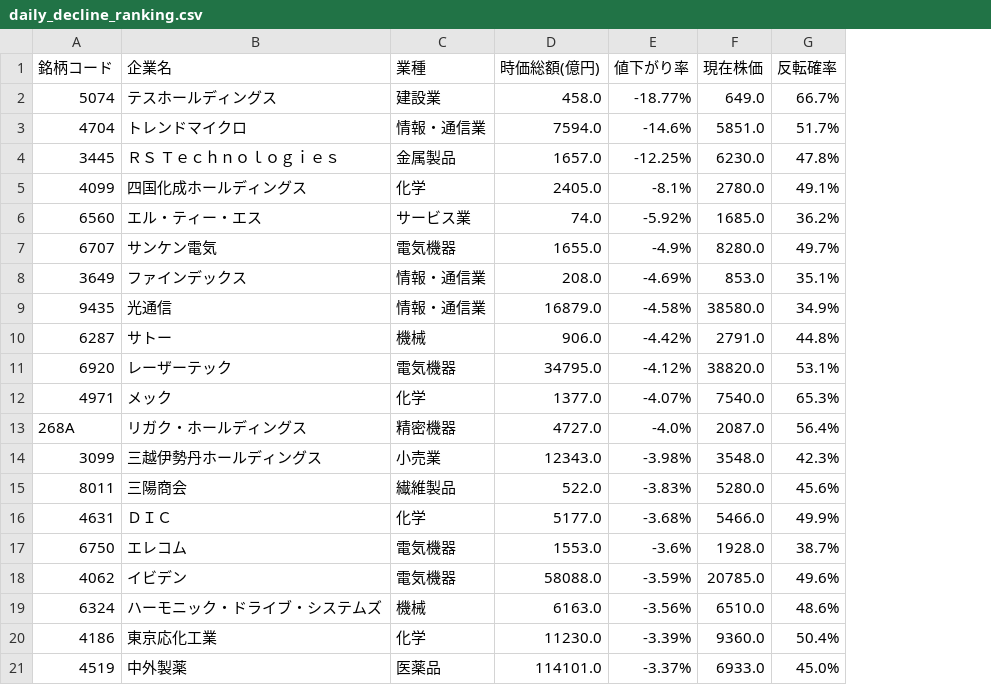
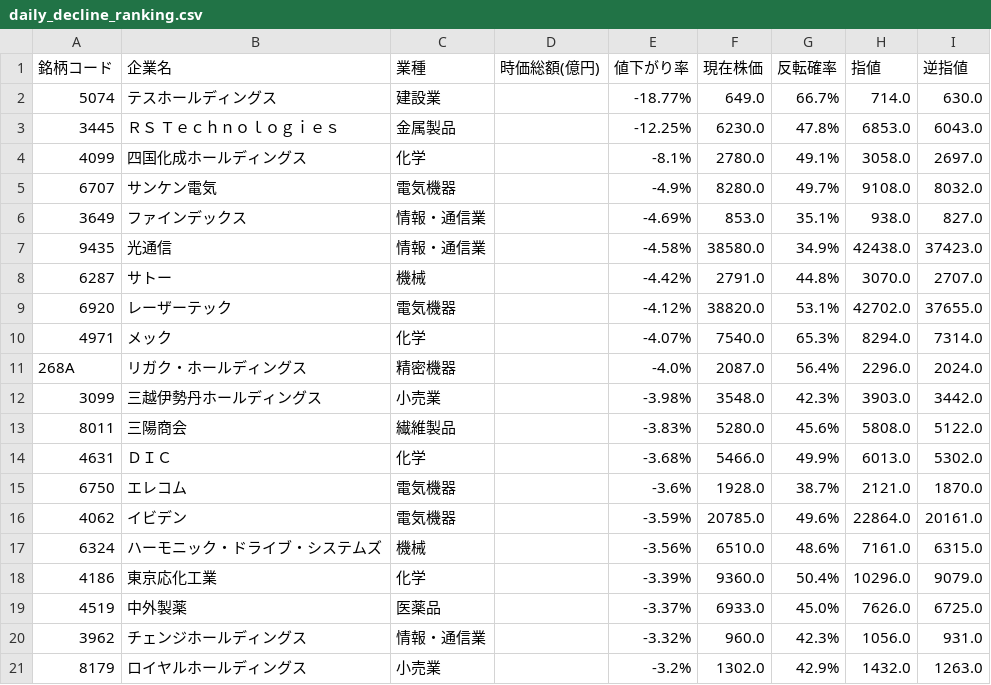
Before and after one commit to riku-0602/stock-line-bot, a CSV file: output/daily_decline_ranking.csv, drawn as a sheet; removed rows and columns are numbered as before the commit, all else as after; the diff names each change by its address in the sheet, - before the commit and + after, or states it on an @@ line.

```diff
--- a/output/daily_decline_ranking.csv
+++ b/output/daily_decline_ranking.csv
+column H (指値), rows 2-19: 714.0 | 6853.0 | 3058.0 | 9108.0 | 938.0 | 42438.0 | 3070.0 | 42702.0 | 8294.0 | 2296.0 | 3903.0 | 5808.0 | 6013.0 | 2121.0 | 22864.0 | 7161.0 | 10296.0 | 7626.0
+column I (逆指値), rows 2-19: 630.0 | 6043.0 | 2697.0 | 8032.0 | 827.0 | 37423.0 | 2707.0 | 37655.0 | 7314.0 | 2024.0 | 3442.0 | 5122.0 | 5302.0 | 1870.0 | 20161.0 | 6315.0 | 9079.0 | 6725.0
-D2 (時価総額(億円)): 458.0
+D2 (時価総額(億円)): (empty)
-row 3: 4704 | トレンドマイクロ | 情報・通信業 | 7594.0 | -14.6% | 5851.0 | 51.7%
-D3 (時価総額(億円)): 1657.0
+D3 (時価総額(億円)): (empty)
-D4 (時価総額(億円)): 2405.0
+D4 (時価総額(億円)): (empty)
-row 6: 6560 | エル・ティー・エス | サービス業 | 74.0 | -5.92% | 1685.0 | 36.2%
-D5 (時価総額(億円)): 1655.0
+D5 (時価総額(億円)): (empty)
-D6 (時価総額(億円)): 208.0
+D6 (時価総額(億円)): (empty)
-D7 (時価総額(億円)): 16879.0
+D7 (時価総額(億円)): (empty)
-D8 (時価総額(億円)): 906.0
+D8 (時価総額(億円)): (empty)
-D9 (時価総額(億円)): 34795.0
+D9 (時価総額(億円)): (empty)
-D10 (時価総額(億円)): 1377.0
+D10 (時価総額(億円)): (empty)
-D11 (時価総額(億円)): 4727.0
+D11 (時価総額(億円)): (empty)
-D12 (時価総額(億円)): 12343.0
+D12 (時価総額(億円)): (empty)
-D13 (時価総額(億円)): 522.0
+D13 (時価総額(億円)): (empty)
-D14 (時価総額(億円)): 5177.0
+D14 (時価総額(億円)): (empty)
-D15 (時価総額(億円)): 1553.0
+D15 (時価総額(億円)): (empty)
-D16 (時価総額(億円)): 58088.0
+D16 (時価総額(億円)): (empty)
-D17 (時価総額(億円)): 6163.0
+D17 (時価総額(億円)): (empty)
-D18 (時価総額(億円)): 11230.0
+D18 (時価総額(億円)): (empty)
-D19 (時価総額(億円)): 114101.0
+D19 (時価総額(億円)): (empty)
+row 20: 3962 | チェンジホールディングス | 情報・通信業 |  | -3.32% | 960.0 | 42.3% | 1056.0 | 931.0
+row 21: 8179 | ロイヤルホールディングス | 小売業 |  | -3.2% | 1302.0 | 42.9% | 1432.0 | 1263.0
```
Also changed, not shown: 20 other files.
